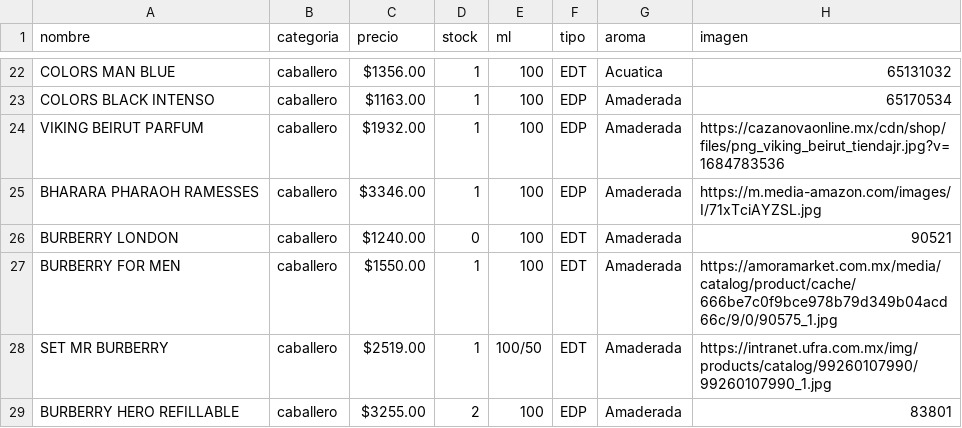
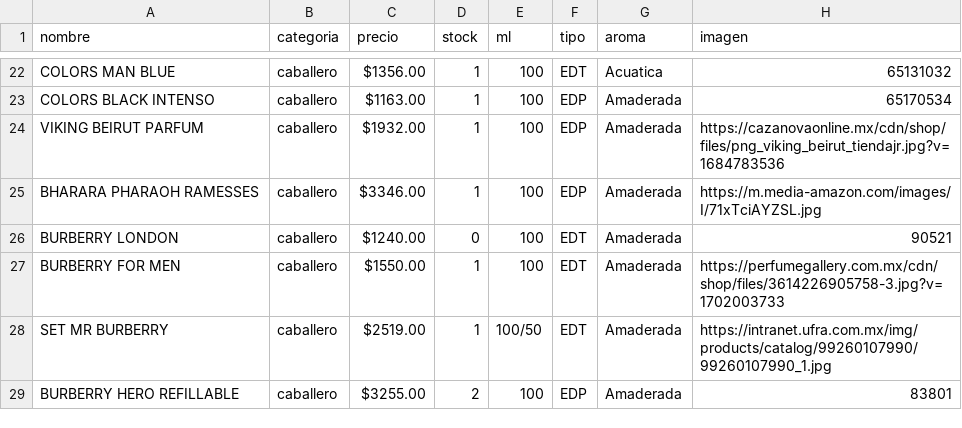
Before and after one commit to credilandia/credilandia.github.io, a CSV file: perfumes.csv, drawn as a sheet; only a part is shown, gaps mark what is left out.

Commit message:
Update perfumes.csv

```diff
--- a/perfumes.csv
+++ b/perfumes.csv
@@ -26,3 +26,3 @@ BHARARA PHARAOH RAMESSES,caballero," $3346.00 ",1,100,EDP,Amaderada,https://m.me
 BURBERRY LONDON,caballero," $1240.00 ",0,100,EDT,Amaderada,90521
-BURBERRY FOR MEN ,caballero," $1550.00 ",1,100,EDT,Amaderada,https://amoramarket.com.mx/media/catalog/product/cache/666be7c0f9bce978b79d349b04acd66c/9/0/90575_1.jpg
+BURBERRY FOR MEN,caballero," $1550.00 ",1,100,EDT,Amaderada,https://perfumegallery.com.mx/cdn/shop/files/3614226905758-3.jpg?v=1702003733
 SET MR BURBERRY,caballero," $2519.00 ",1,100/50,EDT,Amaderada,https://intranet.ufra.com.mx/img/products/catalog/99260107990/99260107990_1.jpg
```
